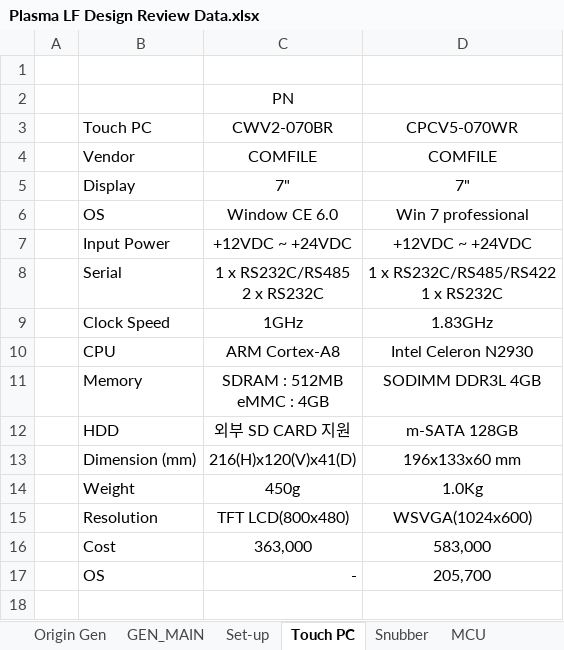
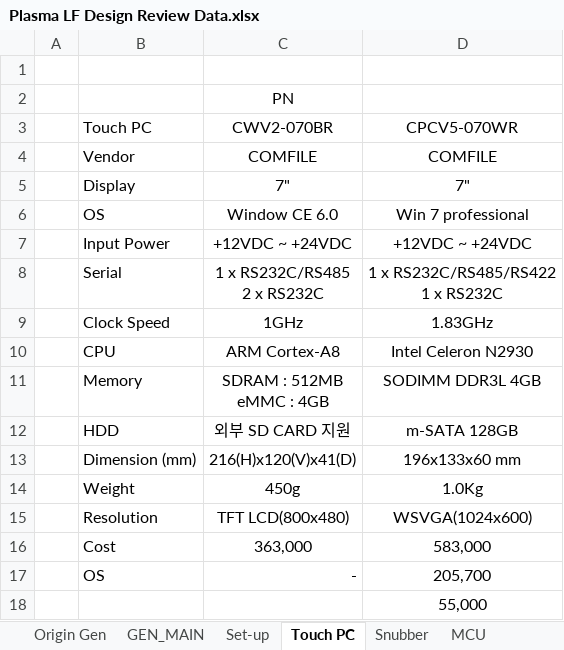
Before and after one commit to ArvidJoung/Plasma_LF, an Excel workbook: Plasma LF Design Review Data.xlsx, sheet Touch PC, drawn as a sheet; values as stored, in another font and other column widths than the file's, no borders; charts and pictures not drawn; the diff names each change by its address in the sheet, - before the commit and + after, or states it on an @@ line.

```diff
--- a/Plasma LF Design Review Data.xlsx (sheet Touch PC)
+++ b/Plasma LF Design Review Data.xlsx (sheet Touch PC)
+row 18:  |  |  | 55,000
```
Also changed, not shown: 2 other files.
